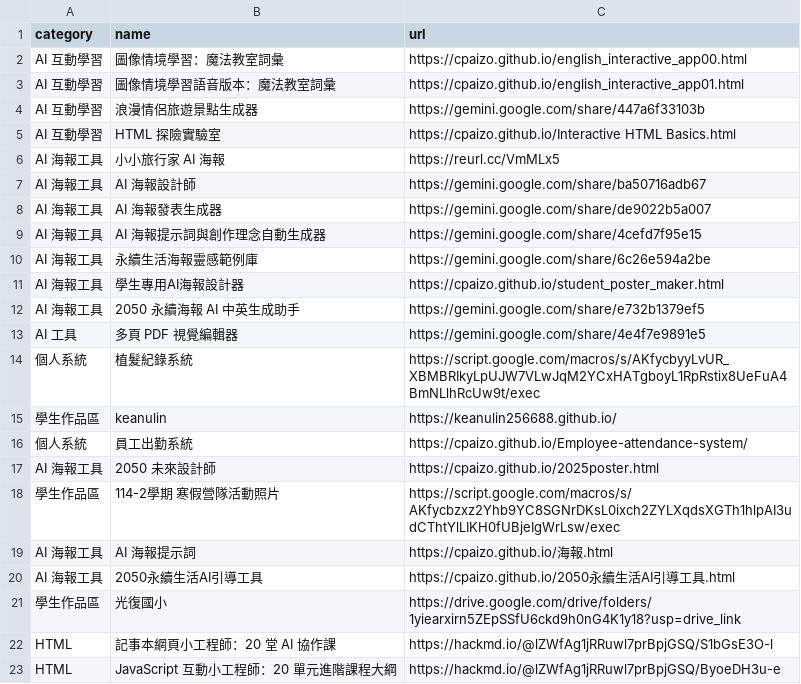
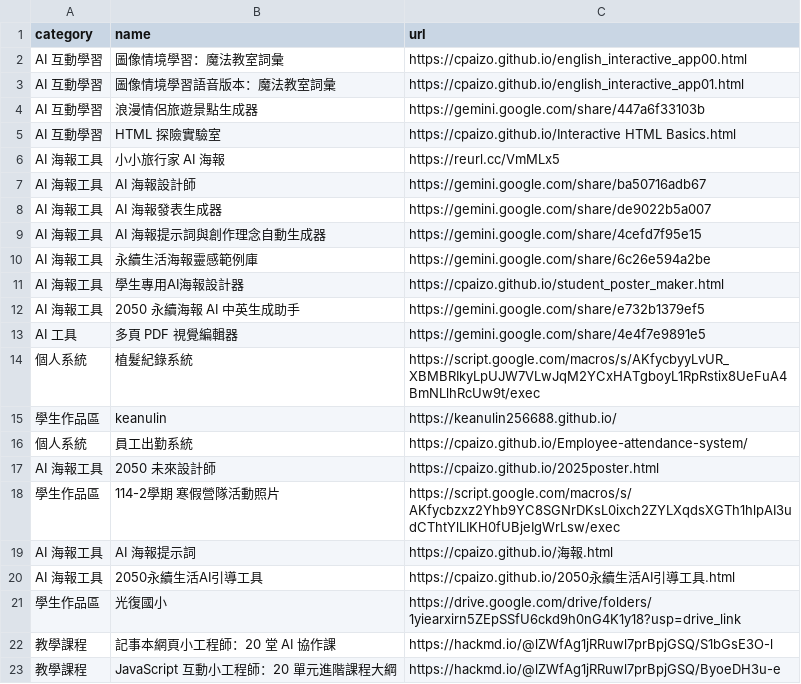
Before and after one commit to cpaizo/cpaizo.github.io, a CSV file: links.csv, drawn as a sheet.

Commit message:
Update categories in links.csv for course listings

```diff
--- a/links.csv
+++ b/links.csv
@@ -21,3 +21,3 @@ AI 海報工具,2050永續生活AI引導工具,https://cpaizo.github.io/2050永
 學生作品區,光復國小,https://drive.google.com/drive/folders/1yiearxirn5ZEpSSfU6ckd9h0nG4K1y18?usp=drive_link
-HTML,記事本網頁小工程師：20 堂 AI 協作課,https://hackmd.io/@lZWfAg1jRRuwl7prBpjGSQ/S1bGsE3O-l
-HTML,JavaScript 互動小工程師：20 單元進階課程大綱,https://hackmd.io/@lZWfAg1jRRuwl7prBpjGSQ/ByoeDH3u-e
+教學課程,記事本網頁小工程師：20 堂 AI 協作課,https://hackmd.io/@lZWfAg1jRRuwl7prBpjGSQ/S1bGsE3O-l
+教學課程,JavaScript 互動小工程師：20 單元進階課程大綱,https://hackmd.io/@lZWfAg1jRRuwl7prBpjGSQ/ByoeDH3u-e
```
